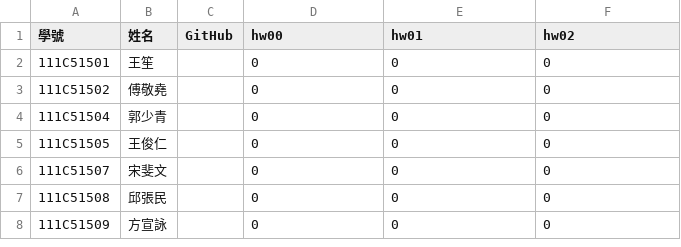
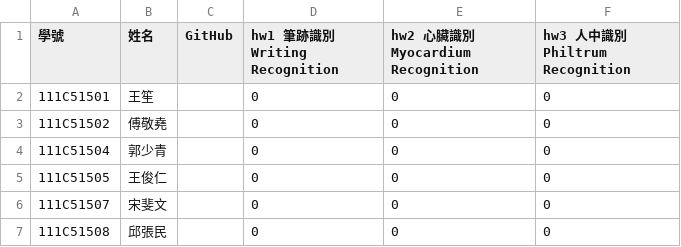
Before and after one commit to tjhsieh/tjhsieh.github.io, a CSV file: c/vis/pr2023f/syllabus/grade/csv/data.csv, drawn as a sheet; only a part is shown; the shorter side is filled out with more unchanged rows.

Commit message:
Add files via upload

```diff
--- a/c/vis/pr2023f/syllabus/grade/csv/data.csv
+++ b/c/vis/pr2023f/syllabus/grade/csv/data.csv
@@ -1,2 +1,2 @@
-學號,姓名,GitHub,hw00,hw01,hw02
+學號,姓名,GitHub,hw1 筆跡識別 Writing Recognition,hw2 心臟識別 Myocardium Recognition,hw3 人中識別 Philtrum Recognition
 111C51501,王笙,,0,0,0
```
